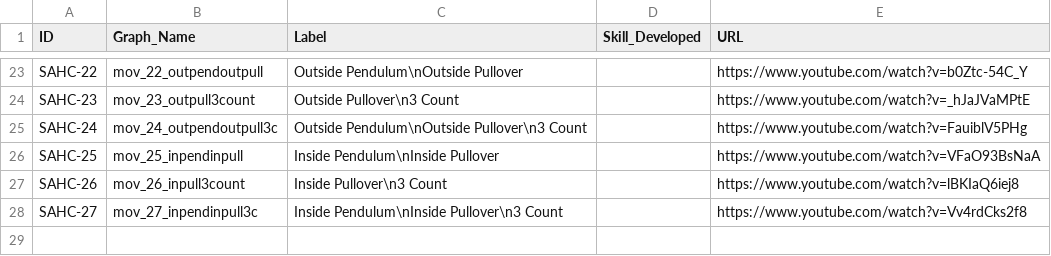
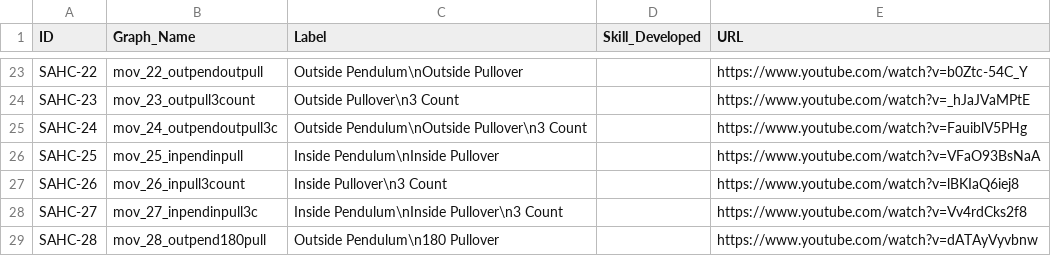
Before and after one commit to dznz/wildman-skill-trees, a CSV file: src/hc/hc_sa_drills.csv, drawn as a sheet; only a part is shown, gaps mark what is left out.

Commit message:
feat(hc_sa_drills): add SAHC-28

```diff
--- a/src/hc/hc_sa_drills.csv
+++ b/src/hc/hc_sa_drills.csv
@@ -28 +28,2 @@ SAHC-26,mov_26_inpull3count,Inside Pullover\n3 Count,,https://www.youtube.com/wa
 SAHC-27,mov_27_inpendinpull3c,Inside Pendulum\nInside Pullover\n3 Count,,https://www.youtube.com/watch?v=Vv4rdCks2f8
+SAHC-28,mov_28_outpend180pull,Outside Pendulum\n180 Pullover,,https://www.youtube.com/watch?v=dATAyVyvbnw
```
Also changed, not shown: 2 other files.
